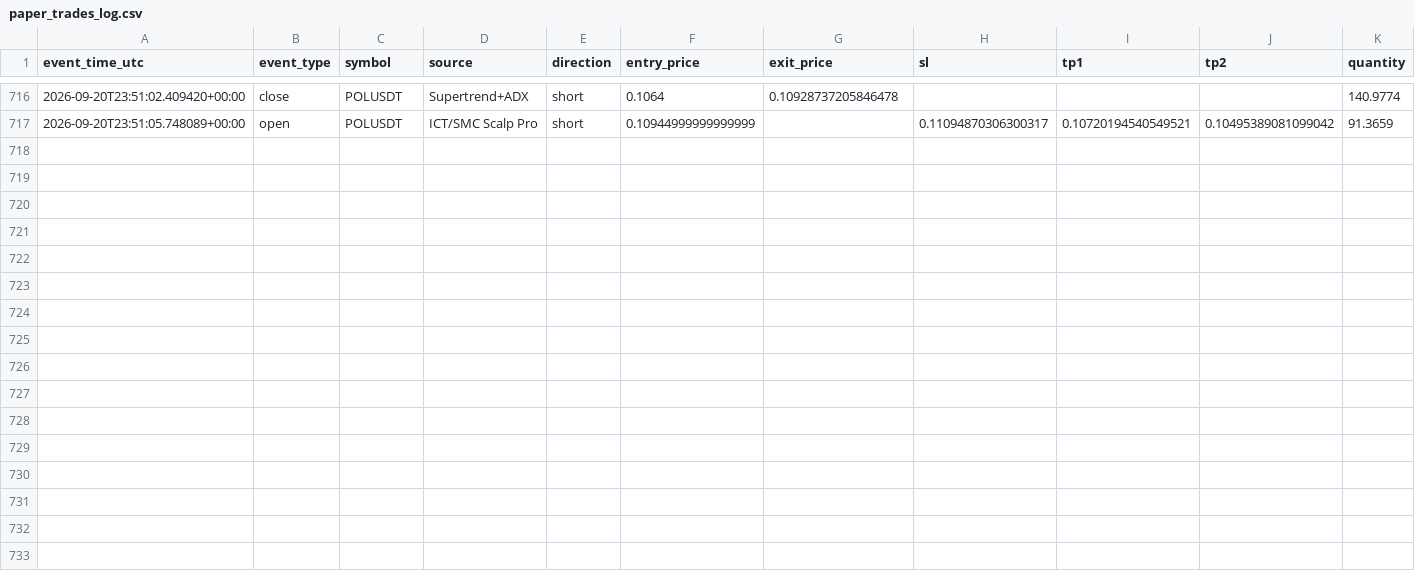
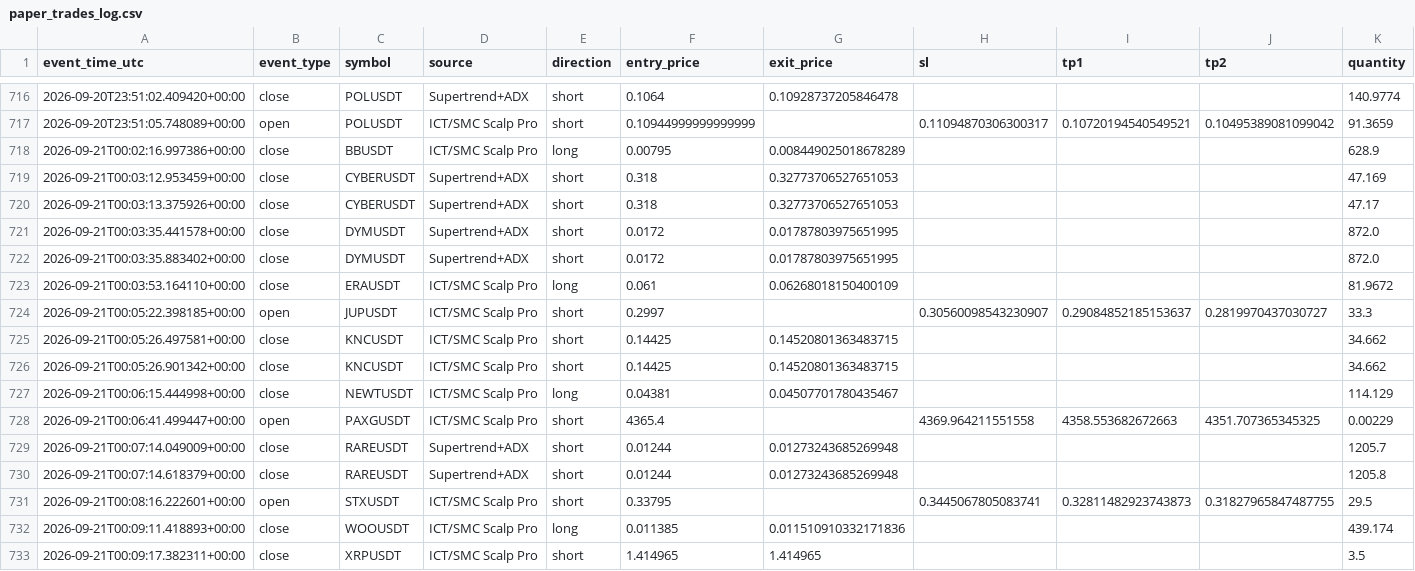
Before and after one commit to amirtorofi-sketch/tabdeal-usdt-live-trading-ready, a CSV file: bot1_live/paper_trades_log.csv, drawn as a sheet; only a part is shown, gaps mark what is left out; rows hold the shown columns only; the diff names each change by its address in the sheet, - before the commit and + after, or states it on an @@ line.

Commit message:
update bot1 state/paper log [skip ci]

```diff
--- a/bot1_live/paper_trades_log.csv
+++ b/bot1_live/paper_trades_log.csv
+row 718: 2026-09-21T00:02:16.997386+00:00 | close | BBUSDT | ICT/SMC Scalp Pro | long | 0.00795 | 0.008449025018678289 |  |  |  | 628.9
+row 719: 2026-09-21T00:03:12.953459+00:00 | close | CYBERUSDT | Supertrend+ADX | short | 0.318 | 0.32773706527651053 |  |  |  | 47.169
+row 720: 2026-09-21T00:03:13.375926+00:00 | close | CYBERUSDT | Supertrend+ADX | short | 0.318 | 0.32773706527651053 |  |  |  | 47.17
+row 721: 2026-09-21T00:03:35.441578+00:00 | close | DYMUSDT | Supertrend+ADX | short | 0.0172 | 0.01787803975651995 |  |  |  | 872.0
+row 722: 2026-09-21T00:03:35.883402+00:00 | close | DYMUSDT | Supertrend+ADX | short | 0.0172 | 0.01787803975651995 |  |  |  | 872.0
+row 723: 2026-09-21T00:03:53.164110+00:00 | close | ERAUSDT | ICT/SMC Scalp Pro | long | 0.061 | 0.06268018150400109 |  |  |  | 81.9672
+row 724: 2026-09-21T00:05:22.398185+00:00 | open | JUPUSDT | ICT/SMC Scalp Pro | short | 0.2997 |  | 0.30560098543230907 | 0.29084852185153637 | 0.2819970437030727 | 33.3
+row 725: 2026-09-21T00:05:26.497581+00:00 | close | KNCUSDT | ICT/SMC Scalp Pro | short | 0.14425 | 0.14520801363483715 |  |  |  | 34.662
+row 726: 2026-09-21T00:05:26.901342+00:00 | close | KNCUSDT | ICT/SMC Scalp Pro | short | 0.14425 | 0.14520801363483715 |  |  |  | 34.662
+row 727: 2026-09-21T00:06:15.444998+00:00 | close | NEWTUSDT | ICT/SMC Scalp Pro | long | 0.04381 | 0.04507701780435467 |  |  |  | 114.129
+row 728: 2026-09-21T00:06:41.499447+00:00 | open | PAXGUSDT | ICT/SMC Scalp Pro | short | 4365.4 |  | 4369.964211551558 | 4358.553682672663 | 4351.707365345325 | 0.00229
+row 729: 2026-09-21T00:07:14.049009+00:00 | close | RAREUSDT | Supertrend+ADX | short | 0.01244 | 0.01273243685269948 |  |  |  | 1205.7
+row 730: 2026-09-21T00:07:14.618379+00:00 | close | RAREUSDT | Supertrend+ADX | short | 0.01244 | 0.01273243685269948 |  |  |  | 1205.8
+row 731: 2026-09-21T00:08:16.222601+00:00 | open | STXUSDT | ICT/SMC Scalp Pro | short | 0.33795 |  | 0.3445067805083741 | 0.32811482923743873 | 0.31827965847487755 | 29.5
+row 732: 2026-09-21T00:09:11.418893+00:00 | close | WOOUSDT | ICT/SMC Scalp Pro | long | 0.011385 | 0.011510910332171836 |  |  |  | 439.174
+row 733: 2026-09-21T00:09:17.382311+00:00 | close | XRPUSDT | ICT/SMC Scalp Pro | short | 1.414965 | 1.414965 |  |  |  | 3.5
```
Also changed, not shown: 1 other file.
